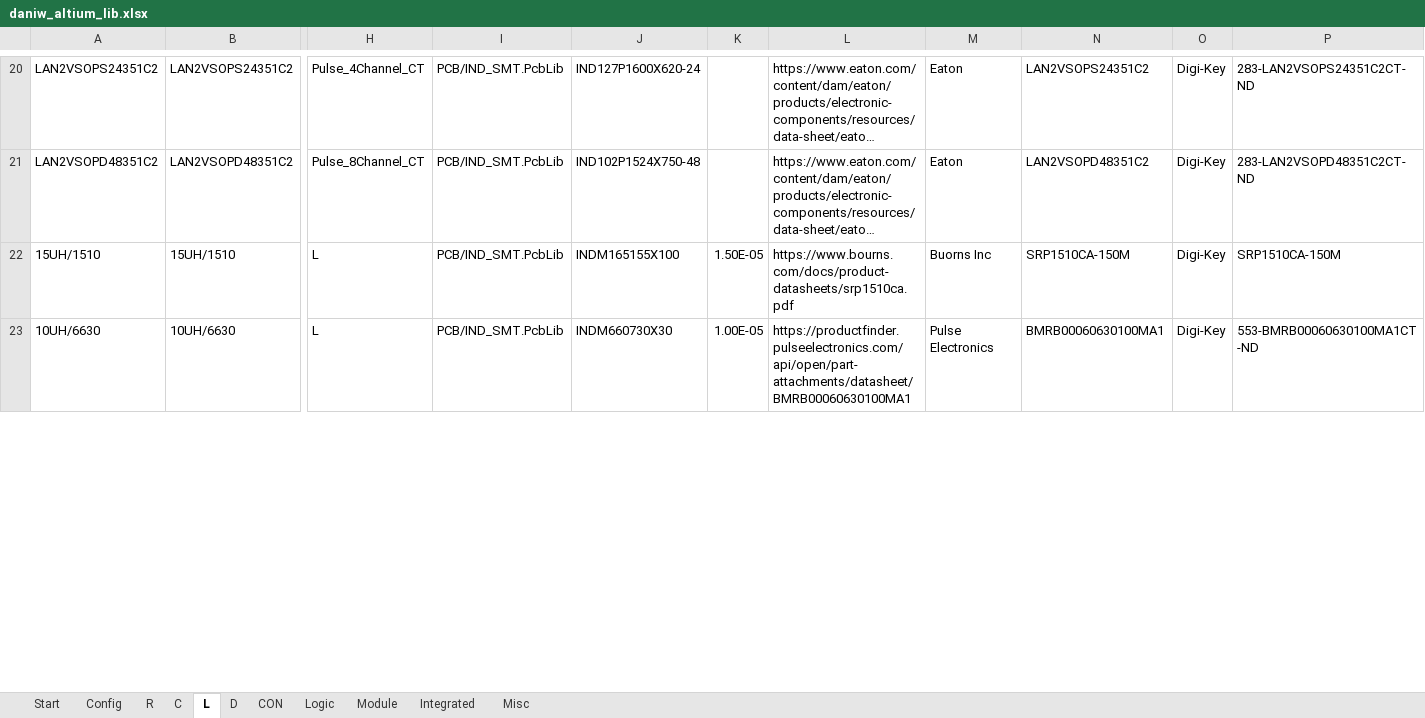
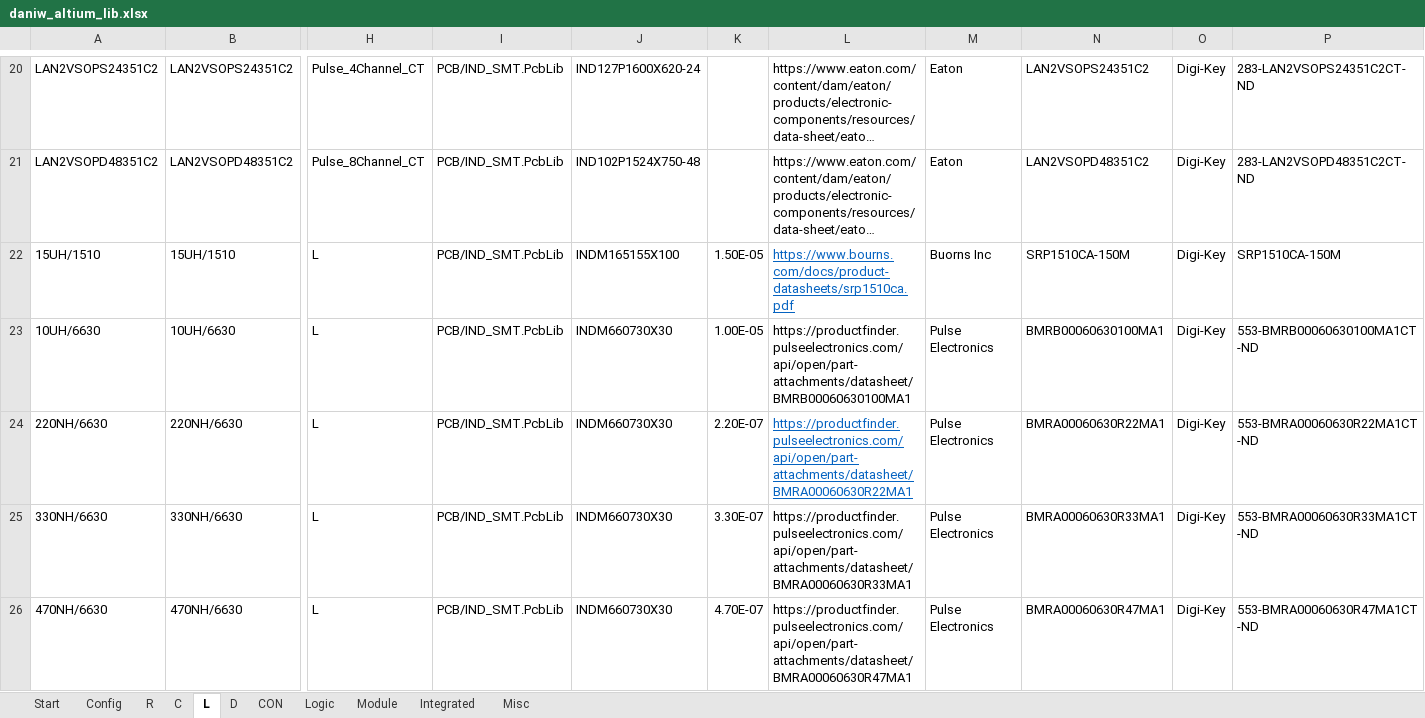
Before and after one commit to daniw/daniw_altium_lib, an Excel workbook: daniw_altium_lib.xlsx, sheet L, drawn as a sheet; only a part is shown, gaps mark what is left out; long unchanged cells end in …; values as stored, in another font and other column widths than the file's, no borders; rows hold the shown columns only; the diff covers the shown part only; the diff names each change by its address in the sheet, - before the commit and + after, or states it on an @@ line.

```diff
--- a/daniw_altium_lib.xlsx (sheet L)
+++ b/daniw_altium_lib.xlsx (sheet L)
@@ L22 underline: off → on, text colour: black → #0563C1 @@
+row 24: 220NH/6630 | 220NH/6630 | L | PCB/IND_SMT.PcbLib | INDM660730X30 | 2.20E-07 | https://productfinder.pulseelectronics.com/api/open/part-attachments/datasheet/BMRA00060630R22MA1 | Pulse Electronics | BMRA00060630R22MA1 | Digi-Key | 553-BMRA00060630R22MA1CT-ND
+row 25: 330NH/6630 | 330NH/6630 | L | PCB/IND_SMT.PcbLib | INDM660730X30 | 3.30E-07 | https://productfinder.pulseelectronics.com/api/open/part-attachments/datasheet/BMRA00060630R33MA1 | Pulse Electronics | BMRA00060630R33MA1 | Digi-Key | 553-BMRA00060630R33MA1CT-ND
+row 26: 470NH/6630 | 470NH/6630 | L | PCB/IND_SMT.PcbLib | INDM660730X30 | 4.70E-07 | https://productfinder.pulseelectronics.com/api/open/part-attachments/datasheet/BMRA00060630R47MA1 | Pulse Electronics | BMRA00060630R47MA1 | Digi-Key | 553-BMRA00060630R47MA1CT-ND
```
Also changed, not shown: 24 added rows and 5 edited cells elsewhere in this sheet, sheet CON, sheet Integrated, sheet R, 1 other file.
